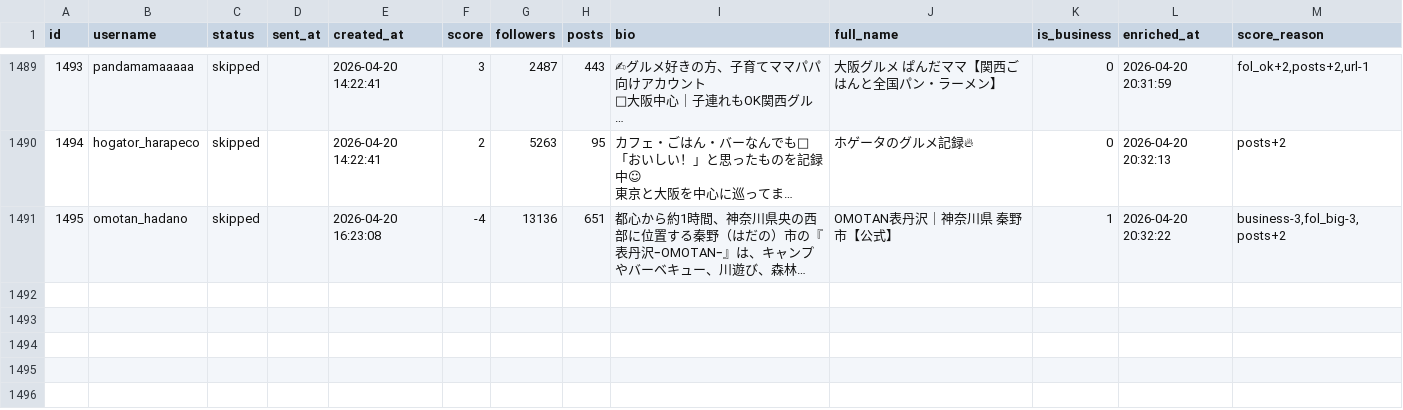
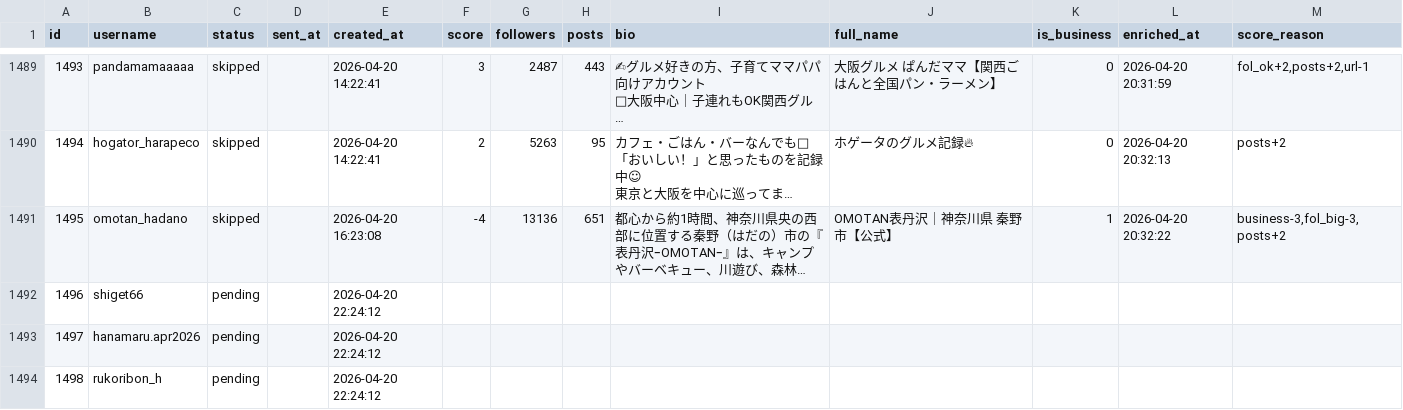
Before and after one commit to badomintonpepe0518-alt/instagram-dm-bot, a CSV file: data/accounts.csv, drawn as a sheet; only a part is shown, gaps mark what is left out; long unchanged cells end in …; the diff names each change by its address in the sheet, - before the commit and + after, or states it on an @@ line.

Commit message:
sync: data update 2026-04-20 23:21

```diff
--- a/data/accounts.csv
+++ b/data/accounts.csv
+row 1492: 1496 | shiget66 | pending |  | 2026-04-20 22:24:12
+row 1493: 1497 | hanamaru.apr2026 | pending |  | 2026-04-20 22:24:12
+row 1494: 1498 | rukoribon_h | pending |  | 2026-04-20 22:24:12
```
